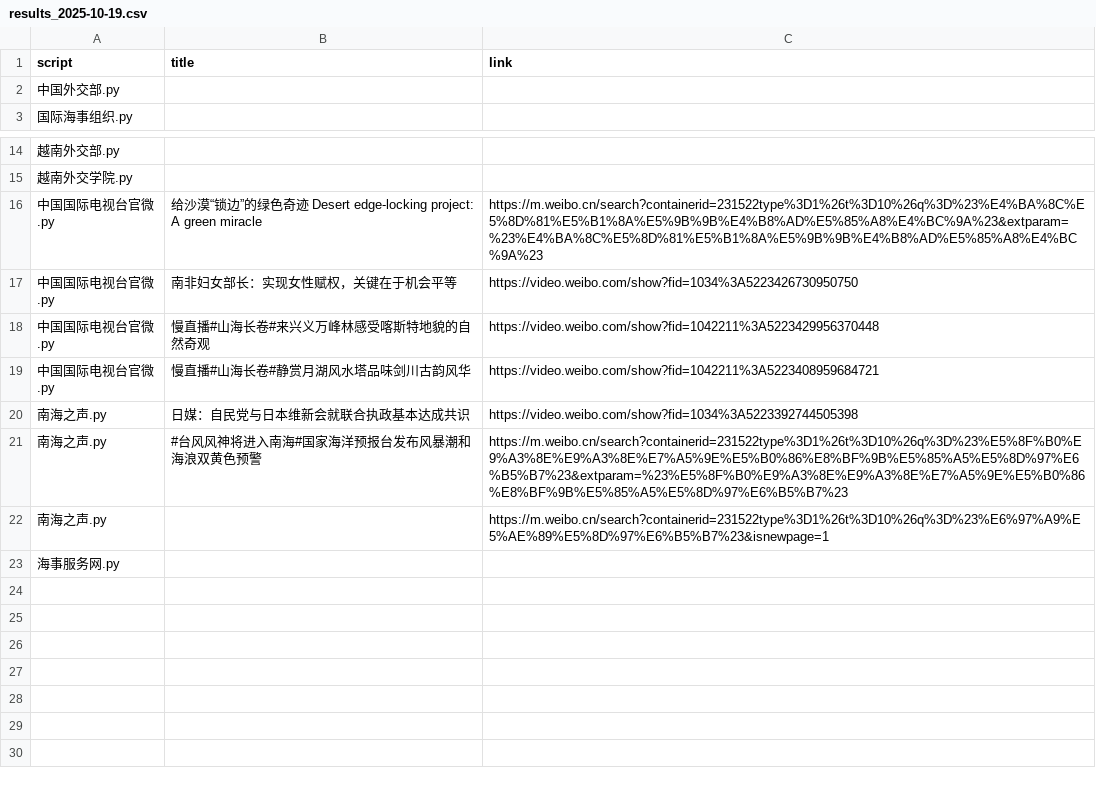
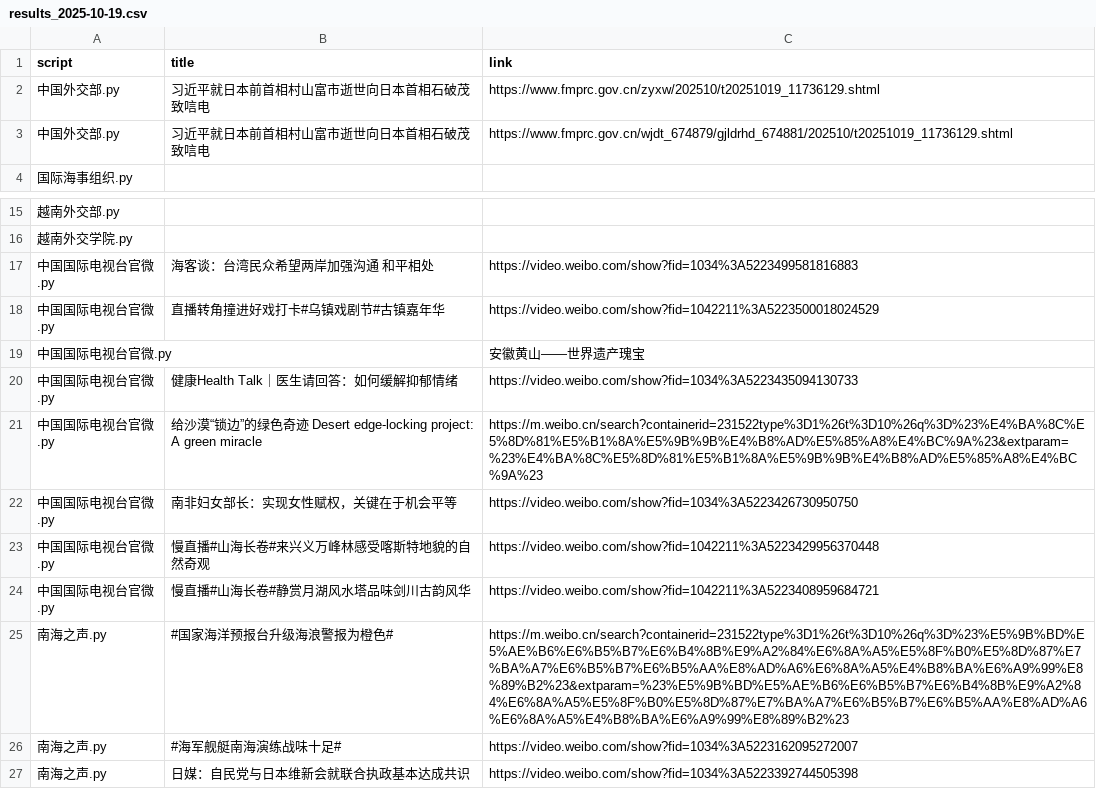
Before and after one commit to KACSH9/---, a CSV file: results_2025-10-19.csv, drawn as a sheet; only a part is shown, gaps mark what is left out; the shorter side is filled out with more unchanged rows.

```diff
--- a/results_2025-10-19.csv
+++ b/results_2025-10-19.csv
@@ -1,3 +1,4 @@
 script,title,link
-中国外交部.py,,
+中国外交部.py,习近平就日本前首相村山富市逝世向日本首相石破茂致唁电,https://www.fmprc.gov.cn/zyxw/202510/t20251019_11736129.shtml
+中国外交部.py,习近平就日本前首相村山富市逝世向日本首相石破茂致唁电,https://www.fmprc.gov.cn/wjdt_674879/gjldrhd_674881/202510/t20251019_11736129.shtml
 国际海事组织.py,,
@@ -15,2 +16,6 @@ script,title,link
 越南外交学院.py,,
+中国国际电视台官微.py,海客谈：台湾民众希望两岸加强沟通 和平相处,https://video.weibo.com/show?fid=1034%3A5223499581816883
+中国国际电视台官微.py,直播转角撞进好戏打卡#乌镇戏剧节#古镇嘉年华,https://video.weibo.com/show?fid=1042211%3A5223500018024529
+中国国际电视台官微.py,,安徽黄山——世界遗产瑰宝
+中国国际电视台官微.py,健康Health Talk｜医生请回答：如何缓解抑郁情绪,https://video.weibo.com/show?fid=1034%3A5223435094130733
 中国国际电视台官微.py,给沙漠“锁边”的绿色奇迹 Desert edge-locking project: A green miracle,https://m.weibo.cn/search?containerid=231522type%3D1%26t%3D10%26q%3D%23%E4%BA%8C%E5%8D%81%E5%B1%8A%E5%9B%9B%E4%B8%AD%E5%85%A8%E4%BC%9A%23&extparam=%23%E4%BA%8C%E5%8D%81%E5%B1%8A%E5%9B%9B%E4%B8%AD%E5%85%A8%E4%BC%9A%23
@@ -19,2 +24,4 @@ script,title,link
 中国国际电视台官微.py,慢直播#山海长卷#静赏月湖风水塔品味剑川古韵风华,https://video.weibo.com/show?fid=1042211%3A5223408959684721
+南海之声.py,#国家海洋预报台升级海浪警报为橙色#,https://m.weibo.cn/search?containerid=231522type%3D1%26t%3D10%26q%3D%23%E5%9B%BD%E5%AE%B6%E6%B5%B7%E6%B4%8B%E9%A2%84%E6%8A%A5%E5%8F%B0%E5%8D%87%E7%BA%A7%E6%B5%B7%E6%B5%AA%E8%AD%A6%E6%8A%A5%E4%B8%BA%E6%A9%99%E8%89%B2%23&extparam=%23%E5%9B%BD%E5%AE%B6%E6%B5%B7%E6%B4%8B%E9%A2%84%E6%8A%A5%E5%8F%B0%E5%8D%87%E7%BA%A7%E6%B5%B7%E6%B5%AA%E8%AD%A6%E6%8A%A5%E4%B8%BA%E6%A9%99%E8%89%B2%23
+南海之声.py,#海军舰艇南海演练战味十足#,https://video.weibo.com/show?fid=1034%3A5223162095272007
 南海之声.py,日媒：自民党与日本维新会就联合执政基本达成共识,https://video.weibo.com/show?fid=1034%3A5223392744505398
```
